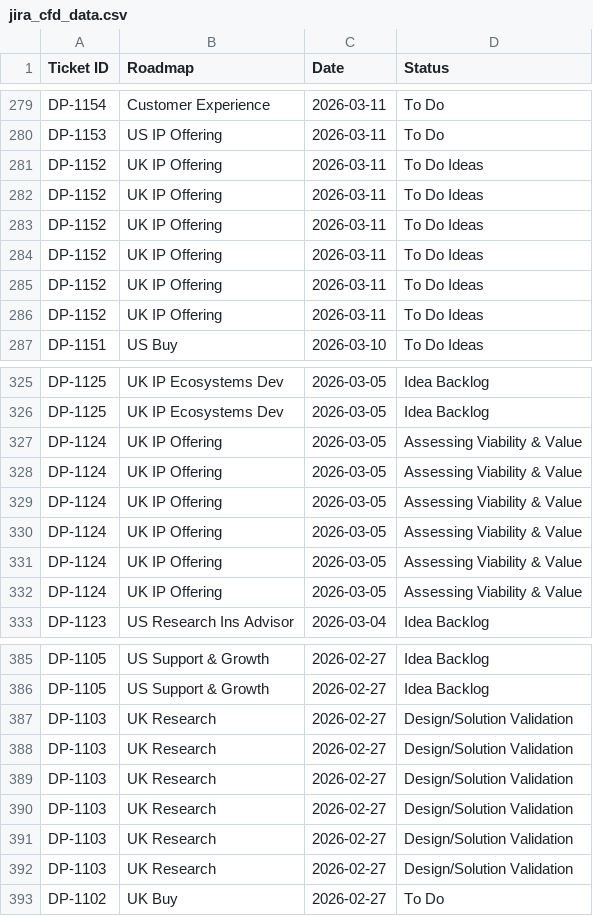
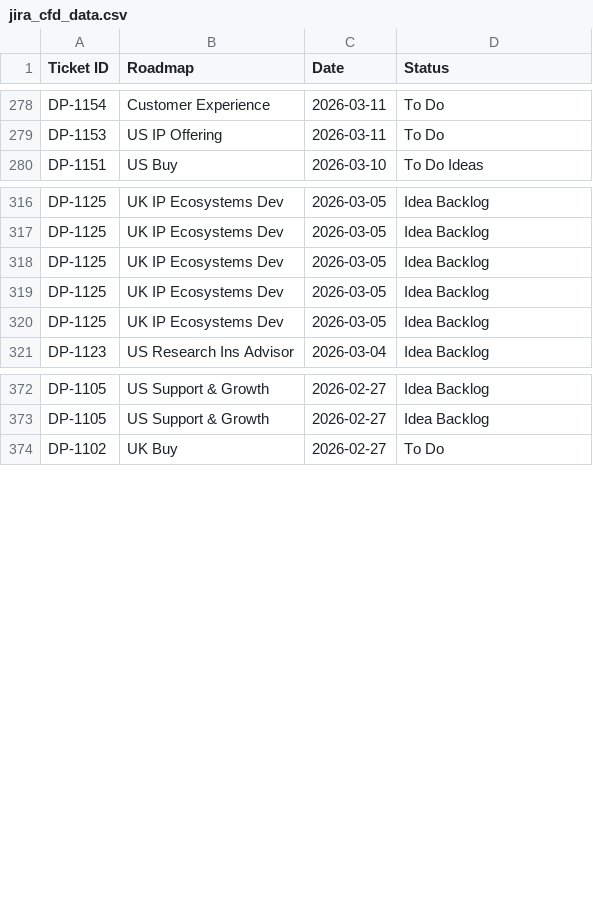
Before and after one commit to Johasago/Discovery-dash, a CSV file: jira_cfd_data.csv, drawn as a sheet; only a part is shown, gaps mark what is left out; removed rows and columns are numbered as before the commit, all else as after; the diff covers the shown part only; the diff names each change by its address in the sheet, - before the commit and + after, or states it on an @@ line.

```diff
--- a/jira_cfd_data.csv
+++ b/jira_cfd_data.csv
-row 281: DP-1152 | UK IP Offering | 2026-03-11 | To Do Ideas
-row 282: DP-1152 | UK IP Offering | 2026-03-11 | To Do Ideas
-row 283: DP-1152 | UK IP Offering | 2026-03-11 | To Do Ideas
-row 284: DP-1152 | UK IP Offering | 2026-03-11 | To Do Ideas
-row 285: DP-1152 | UK IP Offering | 2026-03-11 | To Do Ideas
-row 286: DP-1152 | UK IP Offering | 2026-03-11 | To Do Ideas
-row 327: DP-1124 | UK IP Offering | 2026-03-05 | Assessing Viability & Value
-row 328: DP-1124 | UK IP Offering | 2026-03-05 | Assessing Viability & Value
-row 329: DP-1124 | UK IP Offering | 2026-03-05 | Assessing Viability & Value
-row 330: DP-1124 | UK IP Offering | 2026-03-05 | Assessing Viability & Value
-row 331: DP-1124 | UK IP Offering | 2026-03-05 | Assessing Viability & Value
-row 332: DP-1124 | UK IP Offering | 2026-03-05 | Assessing Viability & Value
+row 318: DP-1125 | UK IP Ecosystems Dev | 2026-03-05 | Idea Backlog
+row 319: DP-1125 | UK IP Ecosystems Dev | 2026-03-05 | Idea Backlog
+row 320: DP-1125 | UK IP Ecosystems Dev | 2026-03-05 | Idea Backlog
-row 387: DP-1103 | UK Research | 2026-02-27 | Design/Solution Validation
-row 388: DP-1103 | UK Research | 2026-02-27 | Design/Solution Validation
-row 389: DP-1103 | UK Research | 2026-02-27 | Design/Solution Validation
-row 390: DP-1103 | UK Research | 2026-02-27 | Design/Solution Validation
-row 391: DP-1103 | UK Research | 2026-02-27 | Design/Solution Validation
-row 392: DP-1103 | UK Research | 2026-02-27 | Design/Solution Validation
```
Also changed, not shown: 9 added rows and 10 removed rows elsewhere in this file, jira_discovery_data.csv, jira_lead_time_data.csv.
